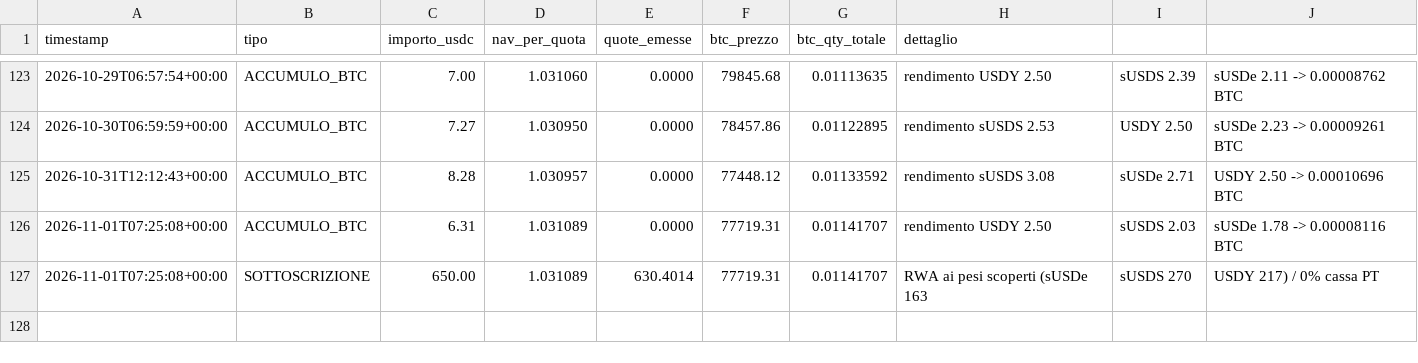
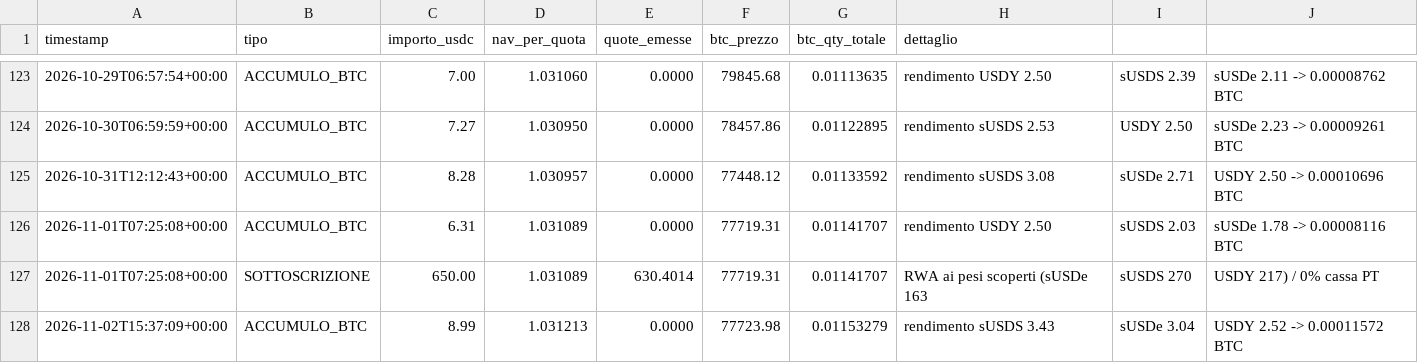
Before and after one commit to Alex00975/btc-accumulator-data, a CSV file: pubblico/operazioni.csv, drawn as a sheet; only a part is shown, gaps mark what is left out; the diff names each change by its address in the sheet, - before the commit and + after, or states it on an @@ line.

```diff
--- a/pubblico/operazioni.csv
+++ b/pubblico/operazioni.csv
+row 128: 2026-11-02T15:37:09+00:00 | ACCUMULO_BTC | 8.99 | 1.031213 | 0.0000 | 77723.98 | 0.01153279 | rendimento sUSDS 3.43 | sUSDe 3.04 | USDY 2.52 -> 0.00011572 BTC
```
Also changed, not shown: pubblico/sigilli.csv, serie.csv, 7 other files.
